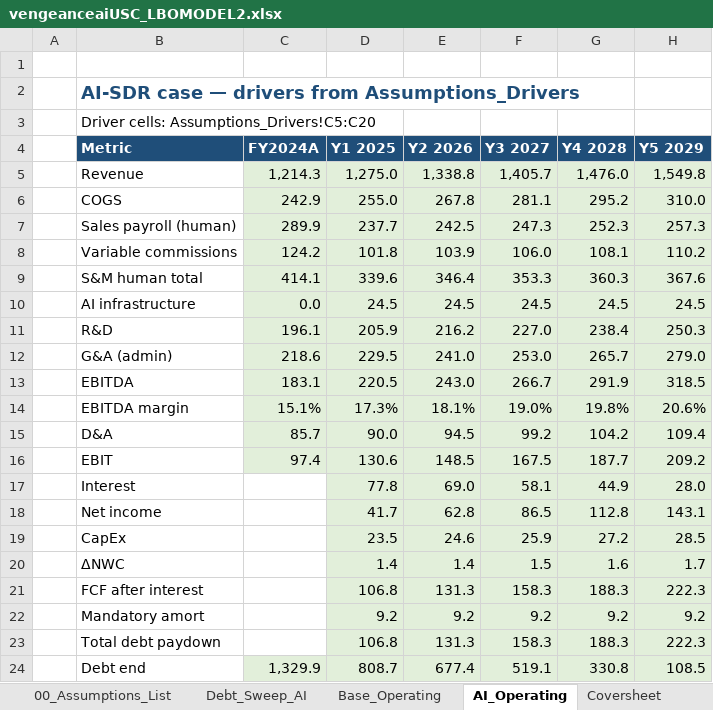
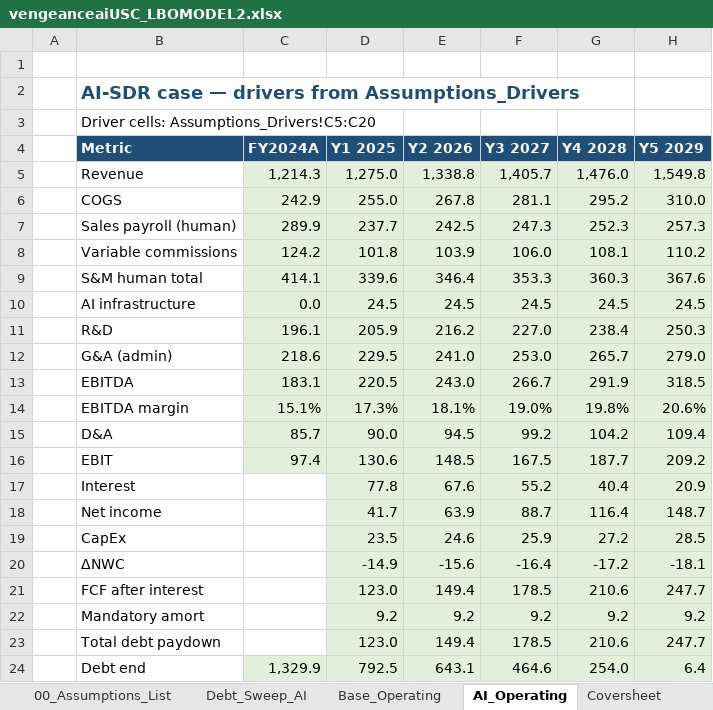
Before and after one commit to vengeanceaiUSC/Rainmaker, an Excel workbook: LBO/output/vengeanceaiUSC_LBOMODEL2.xlsx, sheet AI_Operating, drawn as a sheet; values as stored, in another font and other column widths than the file's, no borders; the diff names each change by its address in the sheet, - before the commit and + after, or states it on an @@ line.

```diff
--- a/LBO/output/vengeanceaiUSC_LBOMODEL2.xlsx (sheet AI_Operating)
+++ b/LBO/output/vengeanceaiUSC_LBOMODEL2.xlsx (sheet AI_Operating)
-E17 (Y2 2026): 69.0
+E17 (Y2 2026): 67.6
-F17 (Y3 2027): 58.1
+F17 (Y3 2027): 55.2
-G17 (Y4 2028): 44.9
+G17 (Y4 2028): 40.4
-H17 (Y5 2029): 28.0
+H17 (Y5 2029): 20.9
-E18 (Y2 2026): 62.8
+E18 (Y2 2026): 63.9
-F18 (Y3 2027): 86.5
+F18 (Y3 2027): 88.7
-G18 (Y4 2028): 112.8
+G18 (Y4 2028): 116.4
-H18 (Y5 2029): 143.1
+H18 (Y5 2029): 148.7
-D20 (Y1 2025): 1.4
+D20 (Y1 2025): -14.9
-E20 (Y2 2026): 1.4
+E20 (Y2 2026): -15.6
-F20 (Y3 2027): 1.5
+F20 (Y3 2027): -16.4
-G20 (Y4 2028): 1.6
+G20 (Y4 2028): -17.2
-H20 (Y5 2029): 1.7
+H20 (Y5 2029): -18.1
-D21 (Y1 2025): 106.8
+D21 (Y1 2025): 123.0
-E21 (Y2 2026): 131.3
+E21 (Y2 2026): 149.4
-F21 (Y3 2027): 158.3
+F21 (Y3 2027): 178.5
-G21 (Y4 2028): 188.3
+G21 (Y4 2028): 210.6
-H21 (Y5 2029): 222.3
+H21 (Y5 2029): 247.7
-D23 (Y1 2025): 106.8
+D23 (Y1 2025): 123.0
-E23 (Y2 2026): 131.3
+E23 (Y2 2026): 149.4
-F23 (Y3 2027): 158.3
+F23 (Y3 2027): 178.5
-G23 (Y4 2028): 188.3
+G23 (Y4 2028): 210.6
-H23 (Y5 2029): 222.3
+H23 (Y5 2029): 247.7
-D24 (Y1 2025): 808.7
+D24 (Y1 2025): 792.5
-E24 (Y2 2026): 677.4
+E24 (Y2 2026): 643.1
-F24 (Y3 2027): 519.1
+F24 (Y3 2027): 464.6
-G24 (Y4 2028): 330.8
+G24 (Y4 2028): 254.0
-H24 (Y5 2029): 108.5
+H24 (Y5 2029): 6.4
```
Also changed, not shown: sheet Assumptions_Drivers, sheet Base_Operating, sheet Debt_Sweep_AI, sheet Strategy_Summary, sheet 00_Assumptions_List, vengeanceaiUSC_LBOMODEL2.xlsx, 2 other files.
